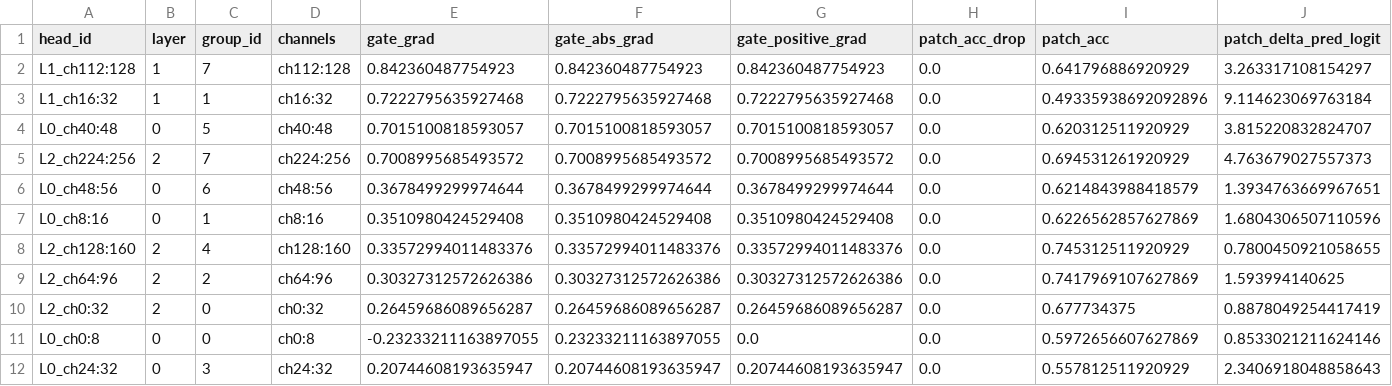
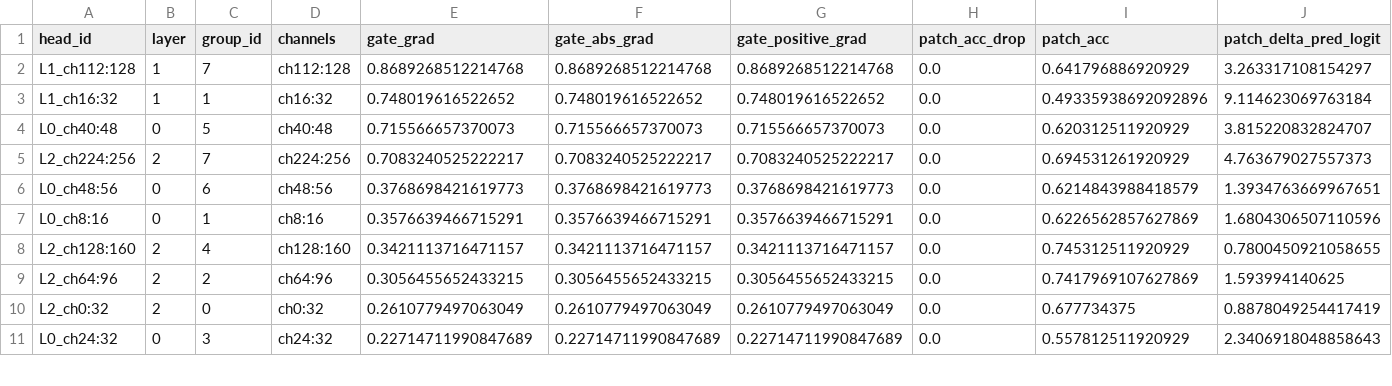
Before and after one commit to maxwelhelp/matrix_unified_system_particals, a CSV file: reports/latest/tables/evidence_head_vectors.csv, drawn as a sheet; only a part is shown; removed rows and columns are numbered as before the commit, all else as after; rows hold the shown columns only; the diff covers the shown part only; the diff names each change by its address in the sheet, - before the commit and + after, or states it on an @@ line.

```diff
--- a/reports/latest/tables/evidence_head_vectors.csv
+++ b/reports/latest/tables/evidence_head_vectors.csv
-E2 (gate_grad): 0.842360487754923
+E2 (gate_grad): 0.8689268512214768
-F2 (gate_abs_grad): 0.842360487754923
+F2 (gate_abs_grad): 0.8689268512214768
-G2 (gate_positive_grad): 0.842360487754923
+G2 (gate_positive_grad): 0.8689268512214768
-E3 (gate_grad): 0.7222795635927468
+E3 (gate_grad): 0.748019616522652
-F3 (gate_abs_grad): 0.7222795635927468
+F3 (gate_abs_grad): 0.748019616522652
-G3 (gate_positive_grad): 0.7222795635927468
+G3 (gate_positive_grad): 0.748019616522652
-E4 (gate_grad): 0.7015100818593057
+E4 (gate_grad): 0.715566657370073
-F4 (gate_abs_grad): 0.7015100818593057
+F4 (gate_abs_grad): 0.715566657370073
-G4 (gate_positive_grad): 0.7015100818593057
+G4 (gate_positive_grad): 0.715566657370073
-E5 (gate_grad): 0.7008995685493572
+E5 (gate_grad): 0.7083240525222217
-F5 (gate_abs_grad): 0.7008995685493572
+F5 (gate_abs_grad): 0.7083240525222217
-G5 (gate_positive_grad): 0.7008995685493572
+G5 (gate_positive_grad): 0.7083240525222217
-E6 (gate_grad): 0.3678499299974644
+E6 (gate_grad): 0.3768698421619773
-F6 (gate_abs_grad): 0.3678499299974644
+F6 (gate_abs_grad): 0.3768698421619773
-G6 (gate_positive_grad): 0.3678499299974644
+G6 (gate_positive_grad): 0.3768698421619773
-E7 (gate_grad): 0.3510980424529408
+E7 (gate_grad): 0.3576639466715291
-F7 (gate_abs_grad): 0.3510980424529408
+F7 (gate_abs_grad): 0.3576639466715291
-G7 (gate_positive_grad): 0.3510980424529408
+G7 (gate_positive_grad): 0.3576639466715291
-E8 (gate_grad): 0.33572994011483376
+E8 (gate_grad): 0.3421113716471157
-F8 (gate_abs_grad): 0.33572994011483376
+F8 (gate_abs_grad): 0.3421113716471157
-G8 (gate_positive_grad): 0.33572994011483376
+G8 (gate_positive_grad): 0.3421113716471157
-E9 (gate_grad): 0.30327312572626386
+E9 (gate_grad): 0.3056455652433215
-F9 (gate_abs_grad): 0.30327312572626386
+F9 (gate_abs_grad): 0.3056455652433215
-G9 (gate_positive_grad): 0.30327312572626386
+G9 (gate_positive_grad): 0.3056455652433215
-E10 (gate_grad): 0.26459686089656287
+E10 (gate_grad): 0.2610779497063049
-F10 (gate_abs_grad): 0.26459686089656287
+F10 (gate_abs_grad): 0.2610779497063049
-G10 (gate_positive_grad): 0.26459686089656287
+G10 (gate_positive_grad): 0.2610779497063049
-row 11: L0_ch0:8 | 0 | 0 | ch0:8 | -0.23233211163897055 | 0.23233211163897055 | 0.0 | 0.0 | 0.5972656607627869 | 0.8533021211624146
-E11 (gate_grad): 0.20744608193635947
+E11 (gate_grad): 0.22714711990847689
-F11 (gate_abs_grad): 0.20744608193635947
+F11 (gate_abs_grad): 0.22714711990847689
-G11 (gate_positive_grad): 0.20744608193635947
+G11 (gate_positive_grad): 0.22714711990847689
```
Also changed, not shown: 3 added rows, 2 removed rows and 27 edited cells elsewhere in this file, reports/latest/tables/evidence_edges.csv, reports/latest/tables/evidence_particle_vectors.csv, 2 other files.
